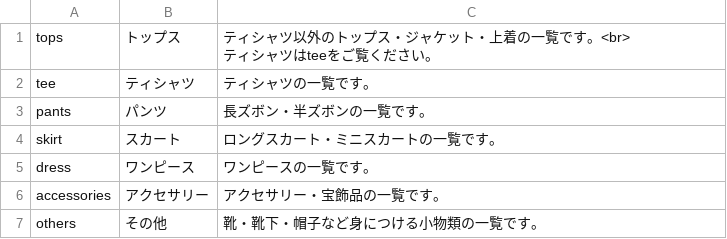
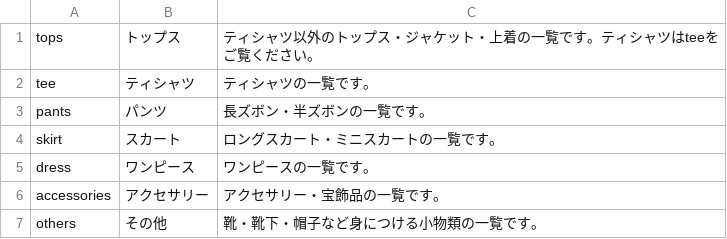
Before and after one commit to akutagawaayumi/img, a CSV file: about.csv, drawn as a sheet.

Commit message:
Update about.csv

```diff
--- a/about.csv
+++ b/about.csv
@@ -1,3 +1,2 @@
-tops,"トップス","ティシャツ以外のトップス・ジャケット・上着の一覧です。<br>
-ティシャツはteeをご覧ください。",
+tops,"トップス","ティシャツ以外のトップス・ジャケット・上着の一覧です。ティシャツはteeをご覧ください。",
 tee,"ティシャツ","ティシャツの一覧です。",
```
